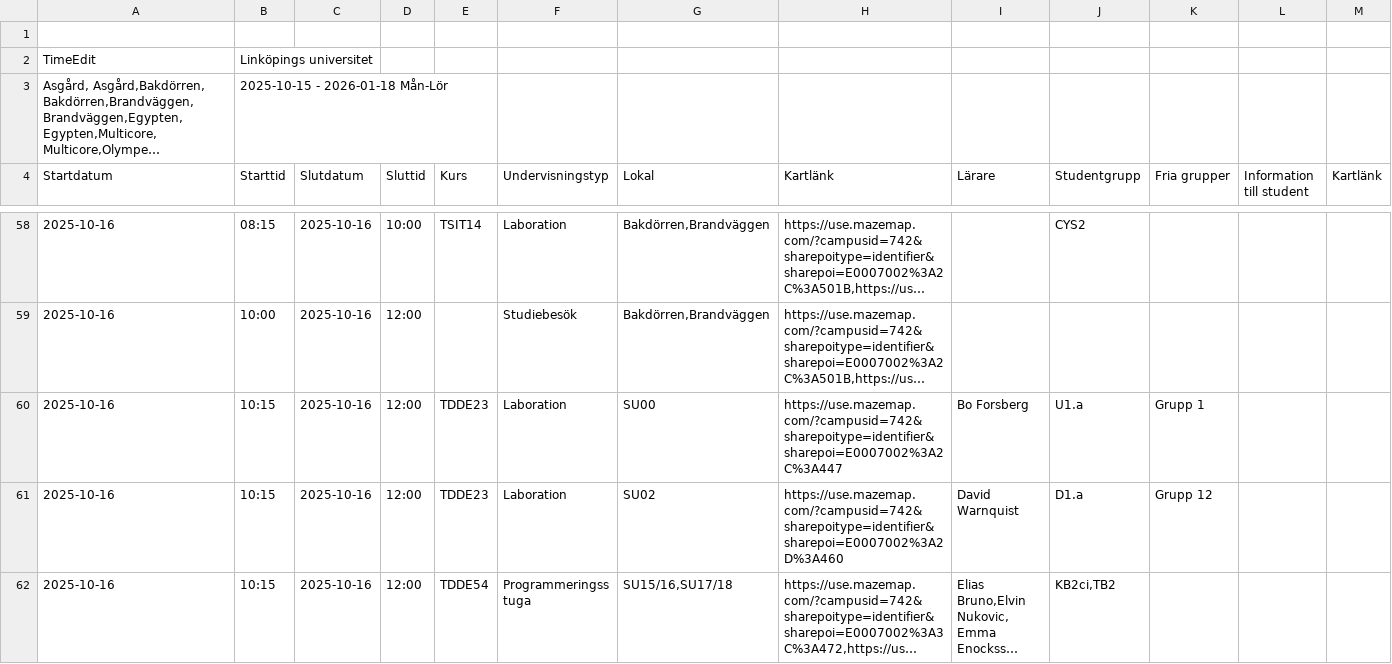
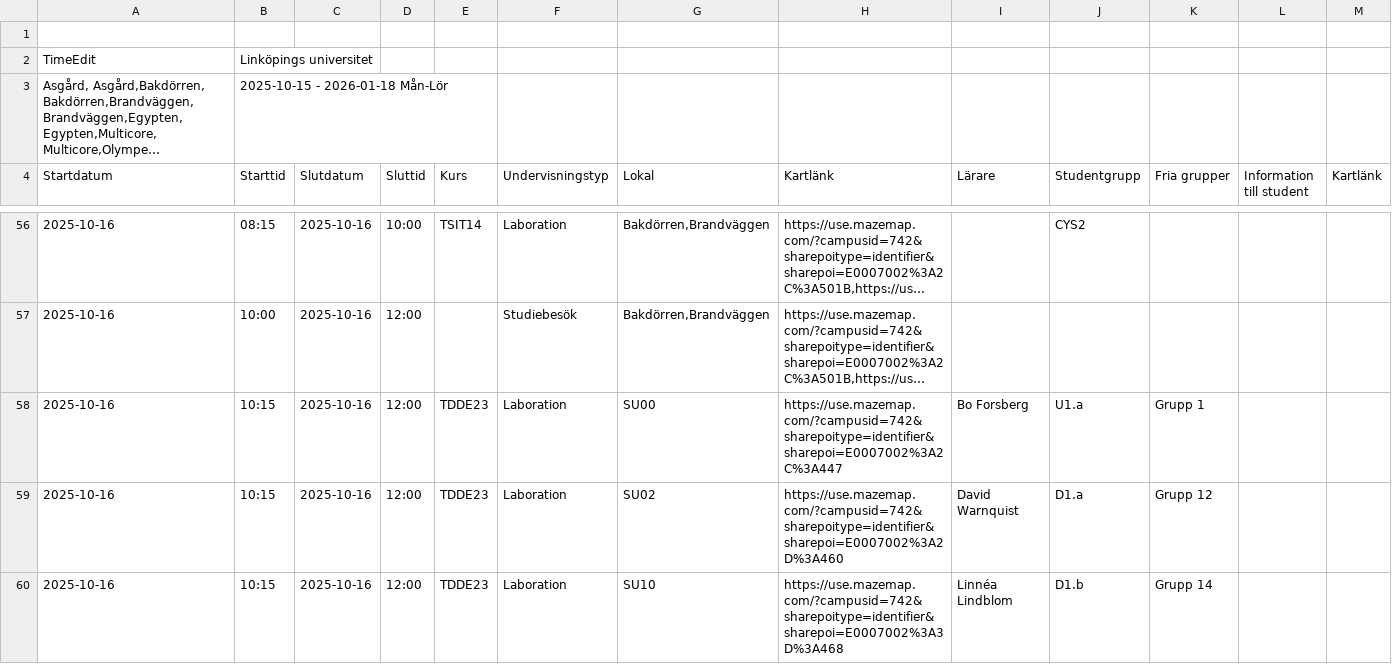
Before and after one commit to saltlakrits/saltlakrits.github.io, a CSV file: data/schedule.csv, drawn as a sheet; only a part is shown, gaps mark what is left out; the shorter side is filled out with more unchanged rows; long unchanged cells end in …; the diff covers the shown part only.

```diff
--- a/data/schedule.csv
+++ b/data/schedule.csv
@@ -61 +59,2 @@ Startdatum,Starttid,Slutdatum,Sluttid,Kurs,Undervisningstyp,Lokal,Kartlänk,Lär
 2025-10-16,10:15,2025-10-16,12:00,TDDE23,Laboration,SU02,https://use.mazemap.com/?campusid=742&sharepoitype=identifier&sharepoi=E0007002%3A2D%3A460,David Warnquist,D1.a,Grupp 12,,
+2025-10-16,10:15,2025-10-16,12:00,TDDE23,Laboration,SU10,https://use.mazemap.com/?campusid=742&sharepoitype=identifier&sharepoi=E0007002%3A3D%3A468,Linnéa Lindblom,D1.b,Grupp 14,,
```
Also changed, not shown: 1 added row and 2 removed rows elsewhere in this file.
